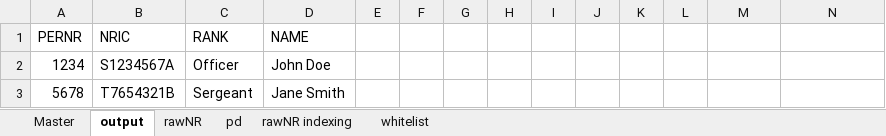
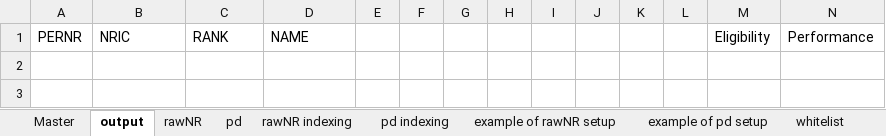
Before and after one commit to JulienSLuk/nrFixer, an Excel workbook: nrFixer.xlsm, sheet output, drawn as a sheet; values as stored, in another font and other column widths than the file's, no borders; the diff names each change by its address in the sheet, - before the commit and + after, or states it on an @@ line.

Commit message:
added button at append corresponding data from pd sheet to output

```diff
--- a/nrFixer.xlsm (sheet output)
+++ b/nrFixer.xlsm (sheet output)
+sheet tab: pd indexing
+sheet tab: example of rawNR setup
+sheet tab: example of pd setup
-M1: (empty)
+M1: Eligibility
-N1: (empty)
+N1: Performance
-row 2: 1234 | S1234567A | Officer | John Doe
-row 3: 5678 | T7654321B | Sergeant | Jane Smith
```
Also changed, not shown: sheet pd, sheet rawNR, sheet rawNR indexing, sheet Master, formulas that keep their value, charts or pictures, 1 other file.
